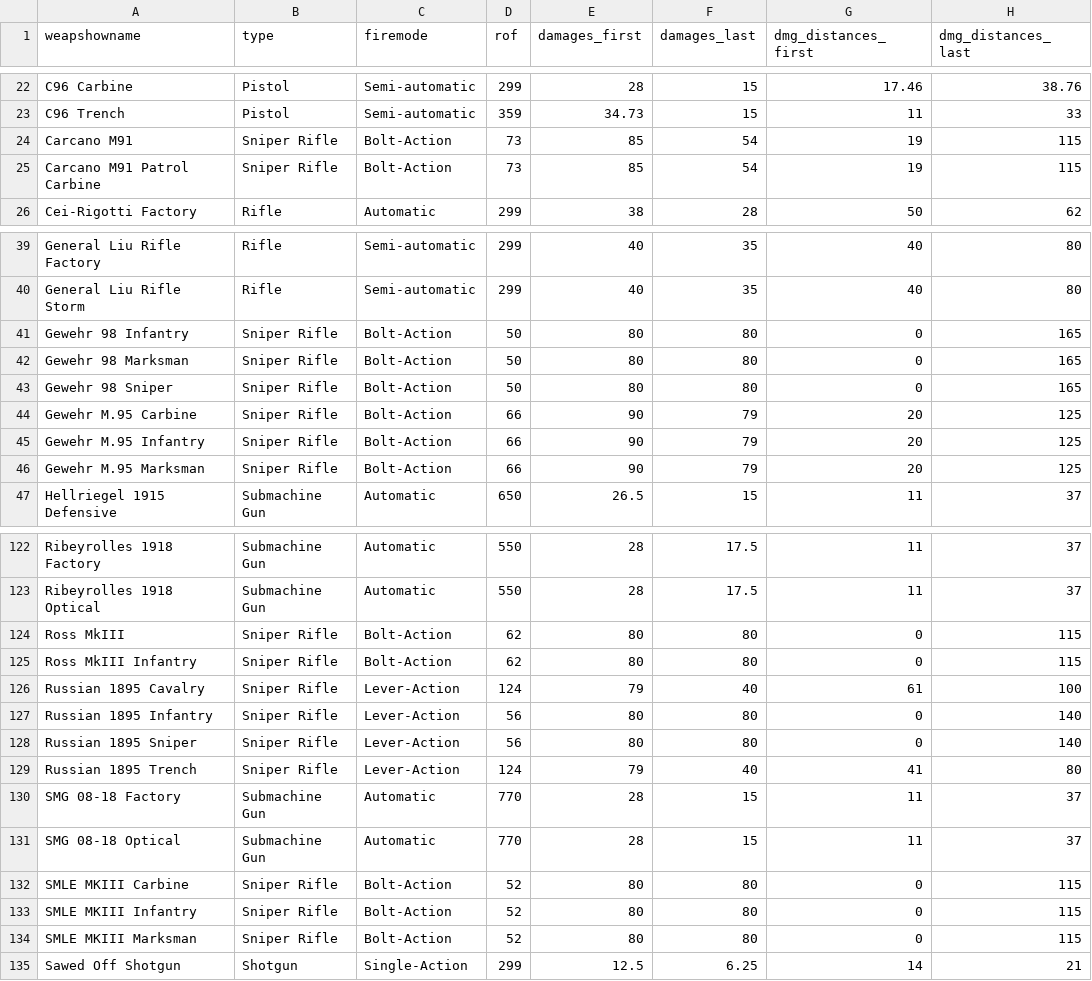
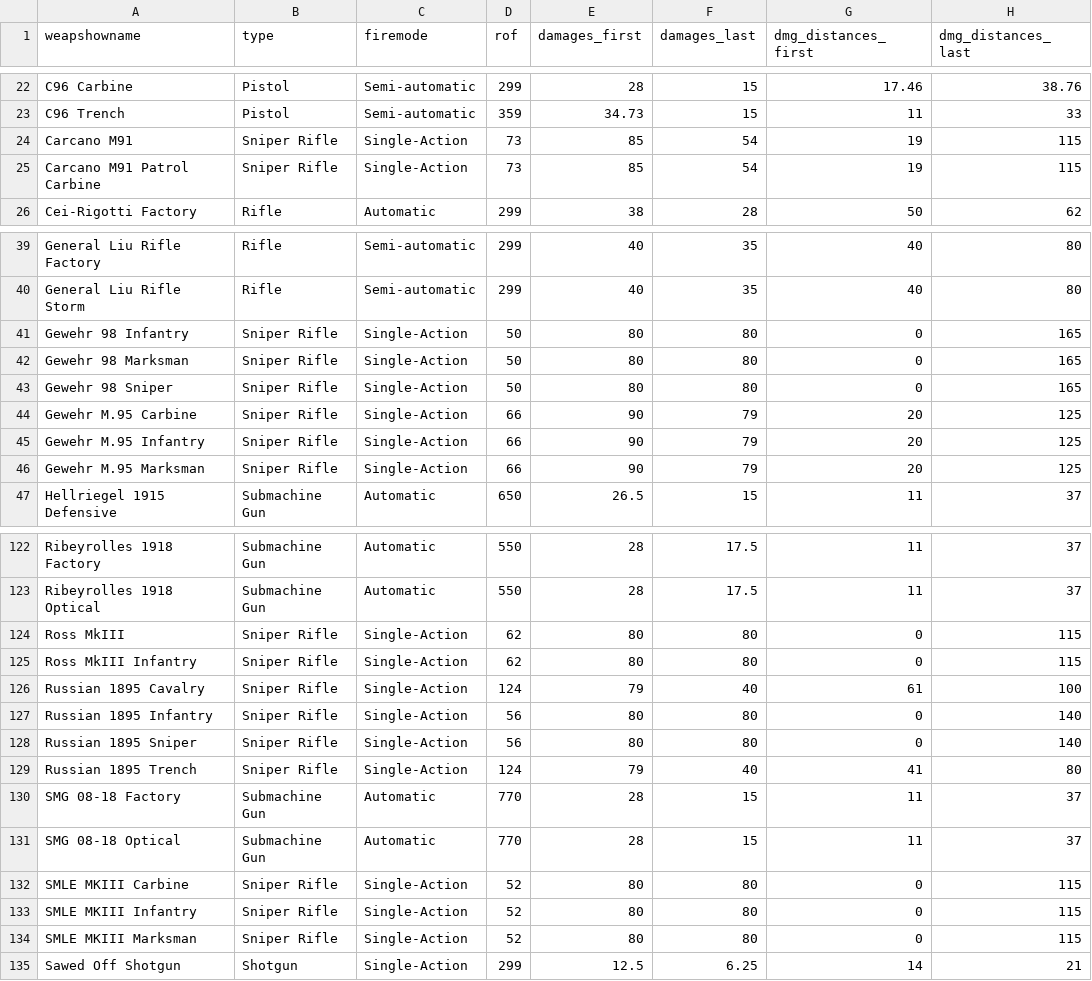
Before and after one commit to bernhardrieder/PCGML-Game-Mechanics, a CSV file: LaTeX/data/bf1-weapons/parameter-extraction/extracted_parameters_edited.csv, drawn as a sheet; only a part is shown, gaps mark what is left out; the diff covers the shown part only; the diff names each change by its address in the sheet, - before the commit and + after, or states it on an @@ line.

Commit message:
simplified bolt-action, pump-action, single-barrel fire and lever-action to "single-action" because it has actually the same kind of reload mechanic

```diff
--- a/LaTeX/data/bf1-weapons/parameter-extraction/extracted_parameters_edited.csv
+++ b/LaTeX/data/bf1-weapons/parameter-extraction/extracted_parameters_edited.csv
-C24:C25 (firemode): Bolt-Action
+C24:C25 (firemode): Single-Action
-C41:C46 (firemode): Bolt-Action
+C41:C46 (firemode): Single-Action
-C124:C125 (firemode): Bolt-Action
+C124:C125 (firemode): Single-Action
-C126:C129 (firemode): Lever-Action
+C126:C129 (firemode): Single-Action
-C132:C134 (firemode): Bolt-Action
+C132:C134 (firemode): Single-Action
```
Also changed, not shown: 19 edited cells elsewhere in this file, 1 other file.
